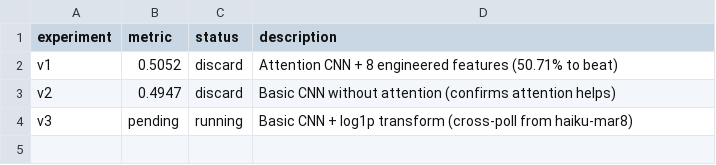
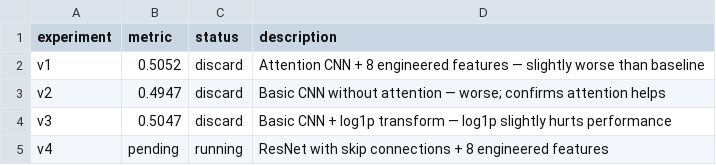
Before and after one commit to vvsotnikov/astro-bench, a TSV file: submissions/haiku-composition-mar11/results.tsv, drawn as a sheet.

Commit message:
composition v2-v3 results: systematic 3-variant exploration confirms architecture issues

```diff
--- a/submissions/haiku-composition-mar11/results.tsv
+++ b/submissions/haiku-composition-mar11/results.tsv
@@ -1,4 +1,5 @@
 experiment	metric	status	description
-v1	0.5052	discard	Attention CNN + 8 engineered features (50.71% to beat)
-v2	0.4947	discard	Basic CNN without attention (confirms attention helps)
-v3	pending	running	Basic CNN + log1p transform (cross-poll from haiku-mar8)
+v1	0.5052	discard	Attention CNN + 8 engineered features — slightly worse than baseline
+v2	0.4947	discard	Basic CNN without attention — worse; confirms attention helps
+v3	0.5047	discard	Basic CNN + log1p transform — log1p slightly hurts performance
+v4	pending	running	ResNet with skip connections + 8 engineered features
```
Also changed, not shown: 1 other file.
